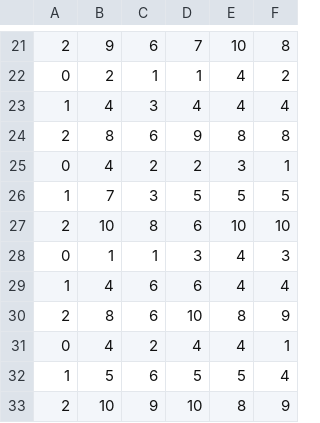
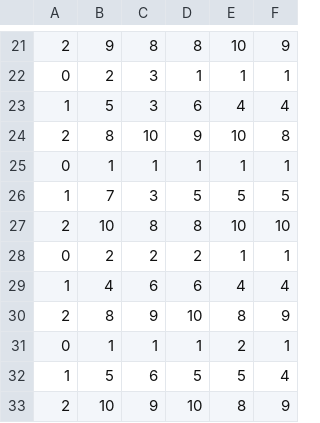
Before and after one commit to assbee0/NPC, a CSV file: Python/SVM/Vdata_train.csv, drawn as a sheet; only a part is shown, gaps mark what is left out; the diff covers the shown part only.

```diff
--- a/Python/SVM/Vdata_train.csv
+++ b/Python/SVM/Vdata_train.csv
@@ -21,12 +21,12 @@
-2,9,6,7,10,8
-0,2,1,1,4,2
-1,4,3,4,4,4
-2,8,6,9,8,8
-0,4,2,2,3,1
+2,9,8,8,10,9
+0,2,3,1,1,1
+1,5,3,6,4,4
+2,8,10,9,10,8
+0,1,1,1,1,1
 1,7,3,5,5,5
-2,10,8,6,10,10
-0,1,1,3,4,3
+2,10,8,8,10,10
+0,2,2,2,1,1
 1,4,6,6,4,4
-2,8,6,10,8,9
-0,4,2,4,4,1
+2,8,9,10,8,9
+0,1,1,1,2,1
 1,5,6,5,5,4
```
Also changed, not shown: 1 added row, 1 removed row and 30 edited cells elsewhere in this file, Python/SVM/Adata_train.csv, 14 other files.
